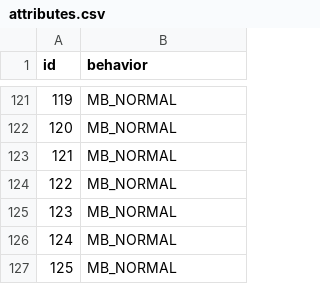
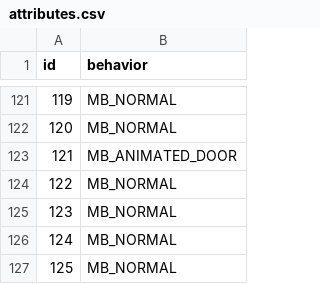
Before and after one commit to abelardthebard/fallout-evolution, a CSV file: porytiles/vault-industrial/attributes.csv, drawn as a sheet; only a part is shown, gaps mark what is left out; the diff covers the shown part only.

```diff
--- a/porytiles/vault-industrial/attributes.csv
+++ b/porytiles/vault-industrial/attributes.csv
@@ -122,3 +122,3 @@ id,behavior
 120,MB_NORMAL
-121,MB_NORMAL
+121,MB_ANIMATED_DOOR
 122,MB_NORMAL
```
Also changed, not shown: 24 added rows elsewhere in this file, porytiles/vault-general/attributes.csv, 9 other files.
